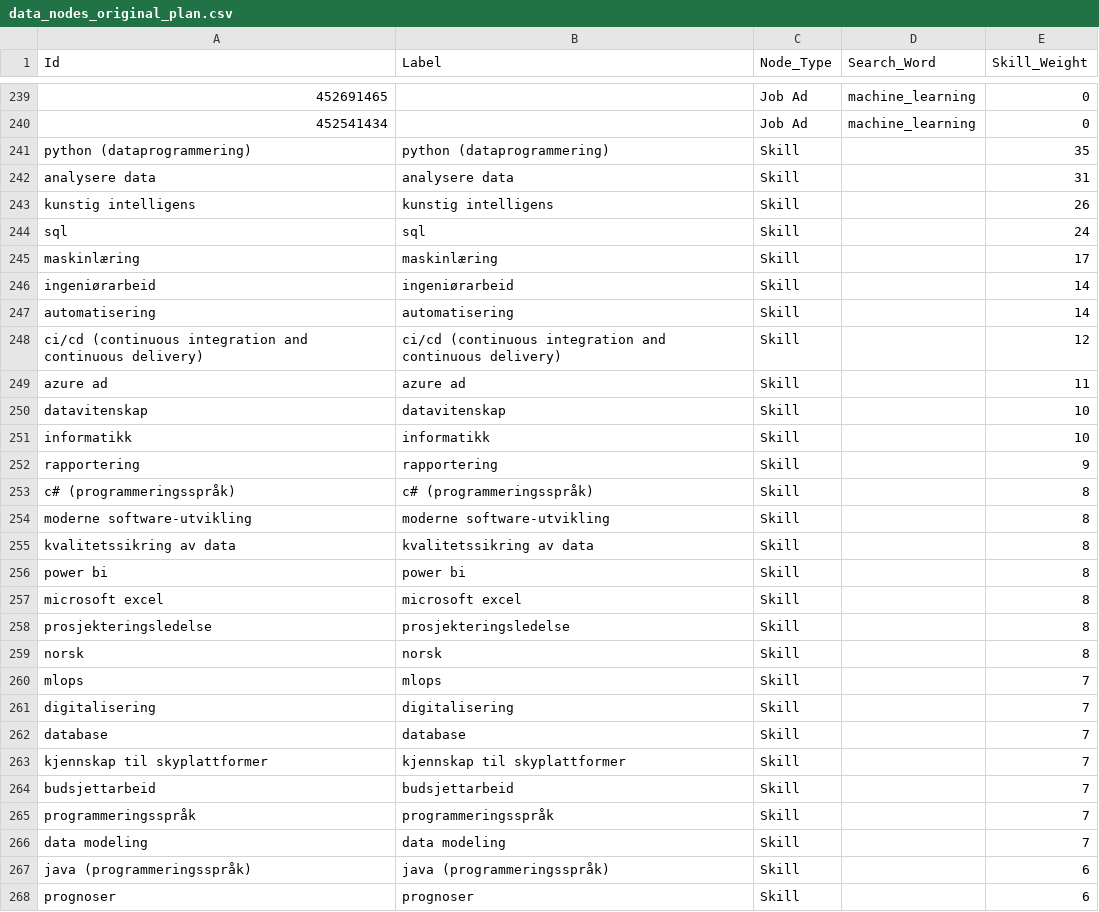
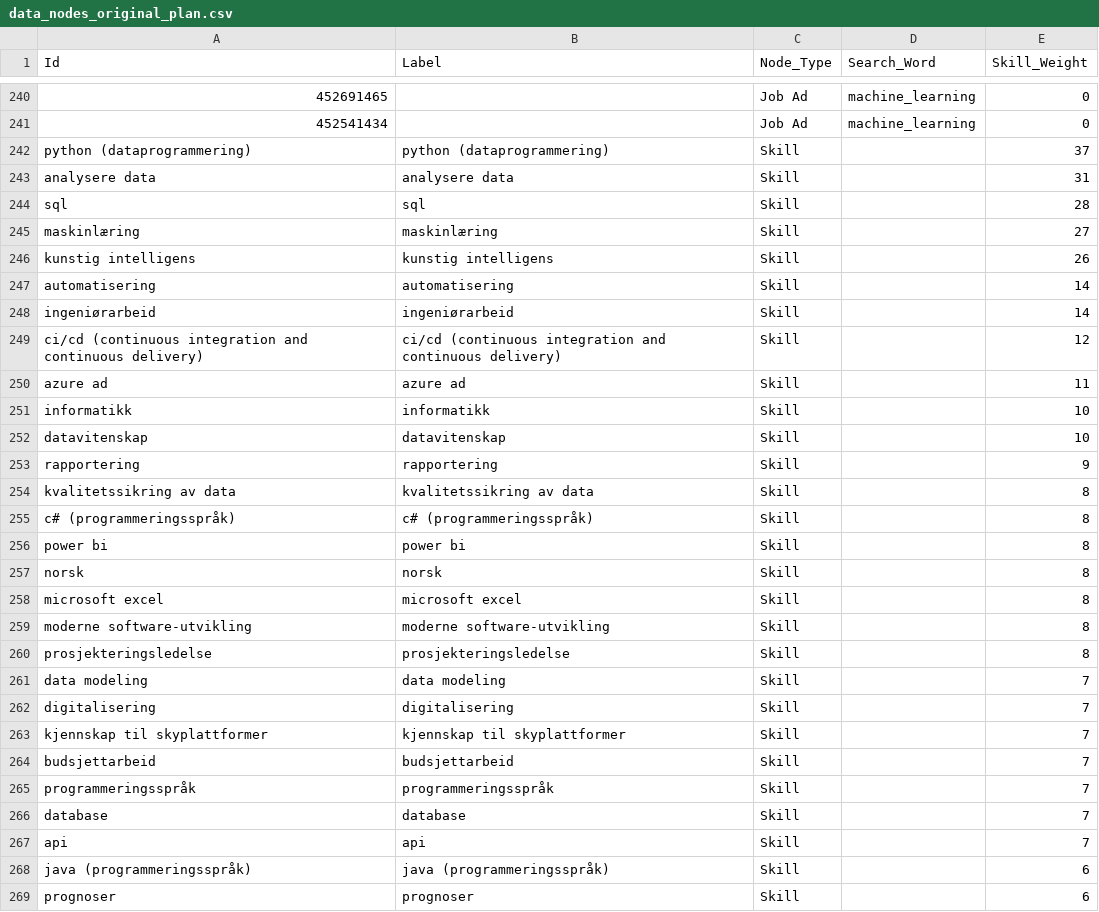
Before and after one commit to JakobOmdahl/finnjobs_manual_copy, a CSV file: data_nodes_original_plan.csv, drawn as a sheet; only a part is shown, gaps mark what is left out; the diff covers the shown part only.

```diff
--- a/data_nodes_original_plan.csv
+++ b/data_nodes_original_plan.csv
@@ -240,24 +241,23 @@
 452541434,,Job Ad,machine_learning,0
-python (dataprogrammering),python (dataprogrammering),Skill,,35
+python (dataprogrammering),python (dataprogrammering),Skill,,37
 analysere data,analysere data,Skill,,31
+sql,sql,Skill,,28
+maskinlæring,maskinlæring,Skill,,27
 kunstig intelligens,kunstig intelligens,Skill,,26
-sql,sql,Skill,,24
-maskinlæring,maskinlæring,Skill,,17
+automatisering,automatisering,Skill,,14
 ingeniørarbeid,ingeniørarbeid,Skill,,14
-automatisering,automatisering,Skill,,14
 ci/cd (continuous integration and continuous delivery),ci/cd (continuous integration and continuous delivery),Skill,,12
 azure ad,azure ad,Skill,,11
+informatikk,informatikk,Skill,,10
 datavitenskap,datavitenskap,Skill,,10
-informatikk,informatikk,Skill,,10
 rapportering,rapportering,Skill,,9
+kvalitetssikring av data,kvalitetssikring av data,Skill,,8
 c# (programmeringsspråk),c# (programmeringsspråk),Skill,,8
+power bi,power bi,Skill,,8
+norsk,norsk,Skill,,8
+microsoft excel,microsoft excel,Skill,,8
 moderne software-utvikling,moderne software-utvikling,Skill,,8
-kvalitetssikring av data,kvalitetssikring av data,Skill,,8
-power bi,power bi,Skill,,8
-microsoft excel,microsoft excel,Skill,,8
 prosjekteringsledelse,prosjekteringsledelse,Skill,,8
-norsk,norsk,Skill,,8
-mlops,mlops,Skill,,7
+data modeling,data modeling,Skill,,7
 digitalisering,digitalisering,Skill,,7
-database,database,Skill,,7
 kjennskap til skyplattformer,kjennskap til skyplattformer,Skill,,7
@@ -265,3 +265,4 @@ budsjettarbeid,budsjettarbeid,Skill,,7
 programmeringsspråk,programmeringsspråk,Skill,,7
-data modeling,data modeling,Skill,,7
+database,database,Skill,,7
+api,api,Skill,,7
 java (programmeringsspråk),java (programmeringsspråk),Skill,,6
```
Also changed, not shown: 1 added row, 5 removed rows, 125 moved rows and 6 edited cells elsewhere in this file, data_edge_skill_bridging.csv, data_edges_original_plan.csv, 2 other files.
